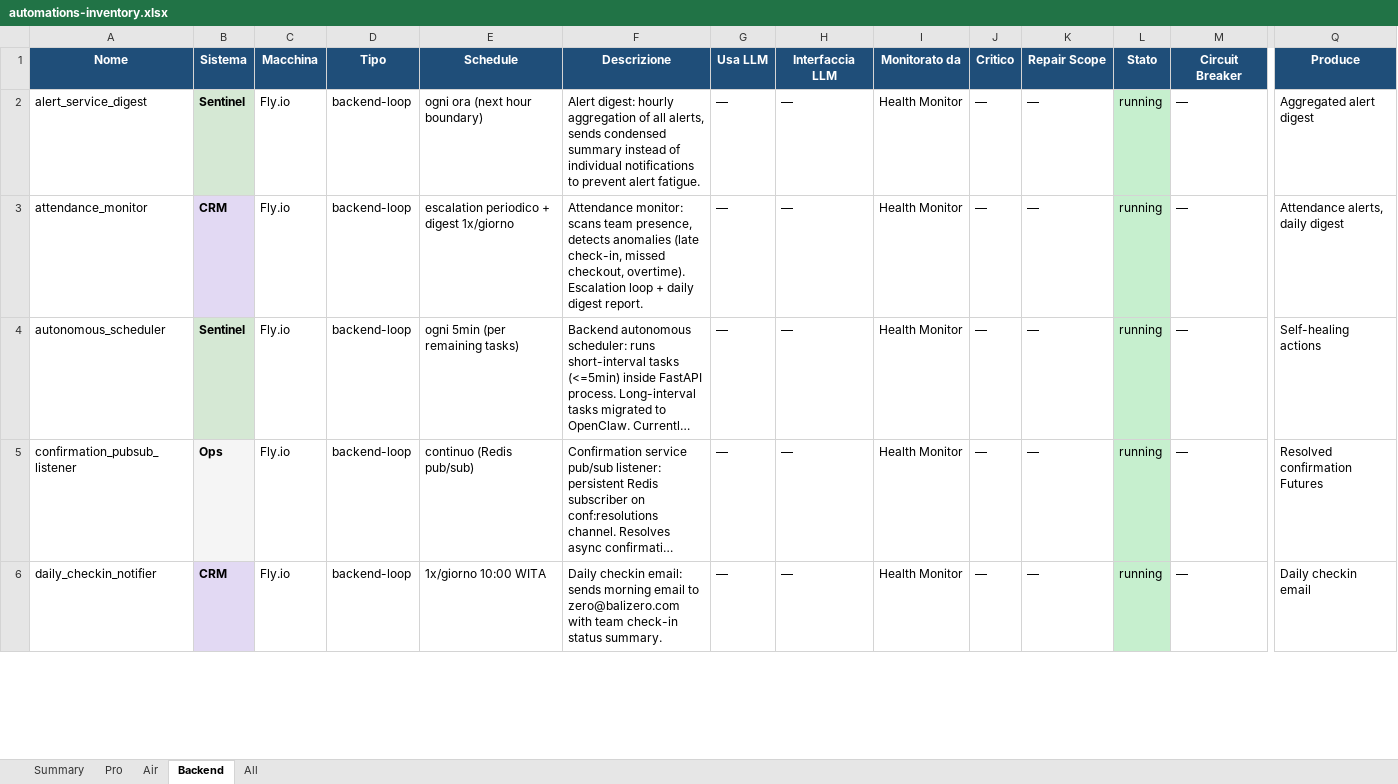
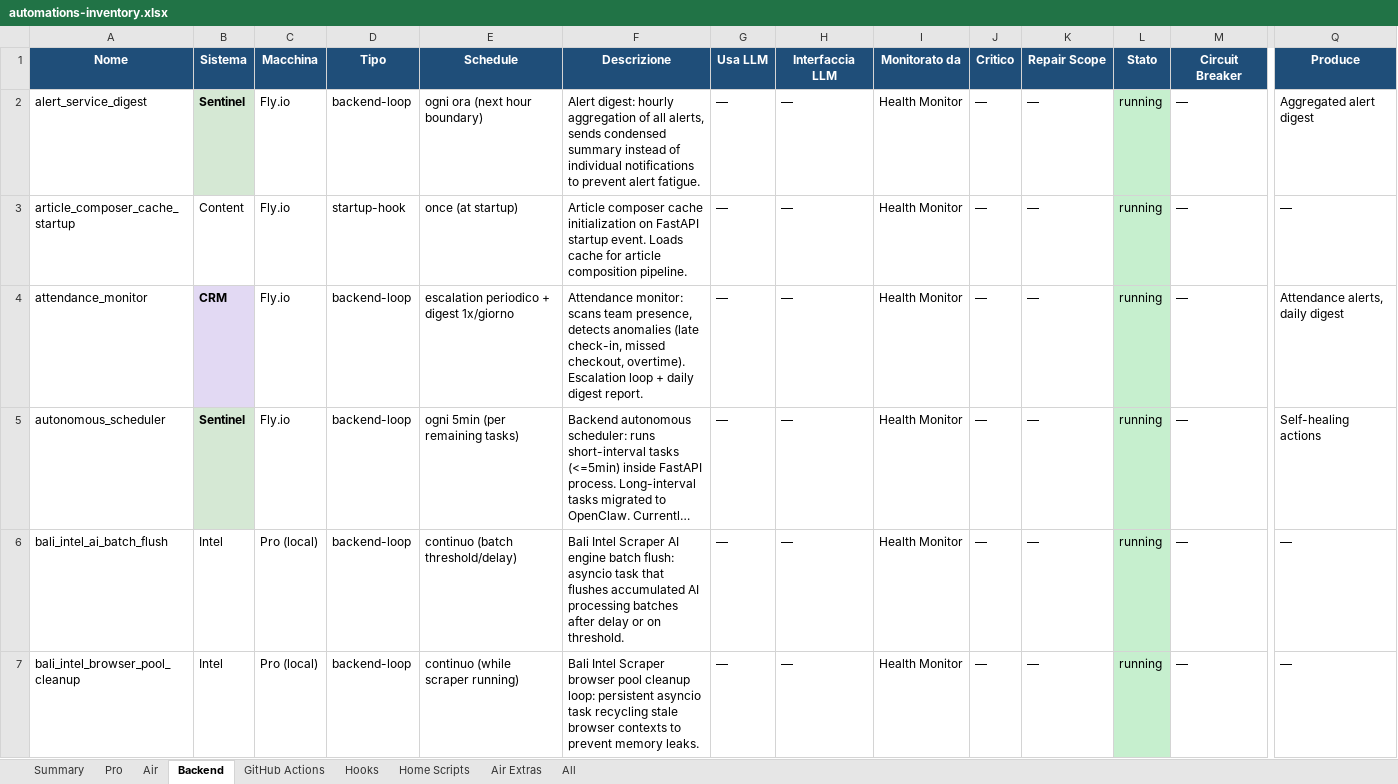
Before and after one commit to Bali-Zero/Teman2, an Excel workbook: docs/automations-inventory.xlsx, sheet Backend, drawn as a sheet; only a part is shown, gaps mark what is left out; the shorter side is filled out with more unchanged rows; long unchanged cells end in …; values as stored, in another font and other column widths than the file's, no borders; rows hold the shown columns only; the diff covers the shown part only; the diff names each change by its address in the sheet, - before the commit and + after, or states it on an @@ line.

```diff
--- a/docs/automations-inventory.xlsx (sheet Backend)
+++ b/docs/automations-inventory.xlsx (sheet Backend)
+sheet tab: GitHub Actions
+sheet tab: Hooks
+sheet tab: Home Scripts
+sheet tab: Air Extras
+row 3: article_composer_cache_startup | Content | Fly.io | startup-hook | once (at startup) | Article composer cache initialization on FastAPI startup event. Loads cache for article composition pipeline. | — | — | Health Monitor | — | — | running | — | —
+row 6: bali_intel_ai_batch_flush | Intel | Pro (local) | backend-loop | continuo (batch threshold/delay) | Bali Intel Scraper AI engine batch flush: asyncio task that flushes accumulated AI processing batches after delay or on threshold. | — | — | Health Monitor | — | — | running | — | —
+row 7: bali_intel_browser_pool_cleanup | Intel | Pro (local) | backend-loop | continuo (while scraper running) | Bali Intel Scraper browser pool cleanup loop: persistent asyncio task recycling stale browser contexts to prevent memory leaks. | — | — | Health Monitor | — | — | running | — | —
```
Also changed, not shown: 11 added rows elsewhere in this sheet, sheet All, sheet Pro, sheet Air, sheet Summary, 3 other files.
